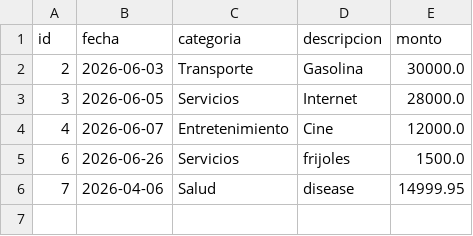
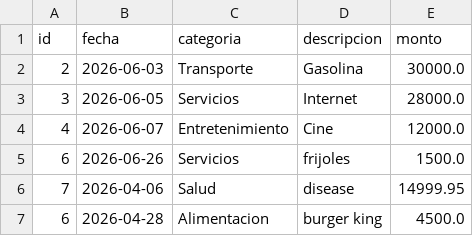
Before and after one commit to SandyCL/PRUEBA_1, a CSV file: app/data/gastos.csv, drawn as a sheet.

Commit message:
rutas para el grafico de comparar gastos por mes

```diff
--- a/app/data/gastos.csv
+++ b/app/data/gastos.csv
@@ -6 +6,2 @@ id,fecha,categoria,descripcion,monto
 7,2026-04-06,Salud,disease,14999.95
+6,2026-04-28,Alimentacion,burger king,4500.0
```
Also changed, not shown: 4 other files.
